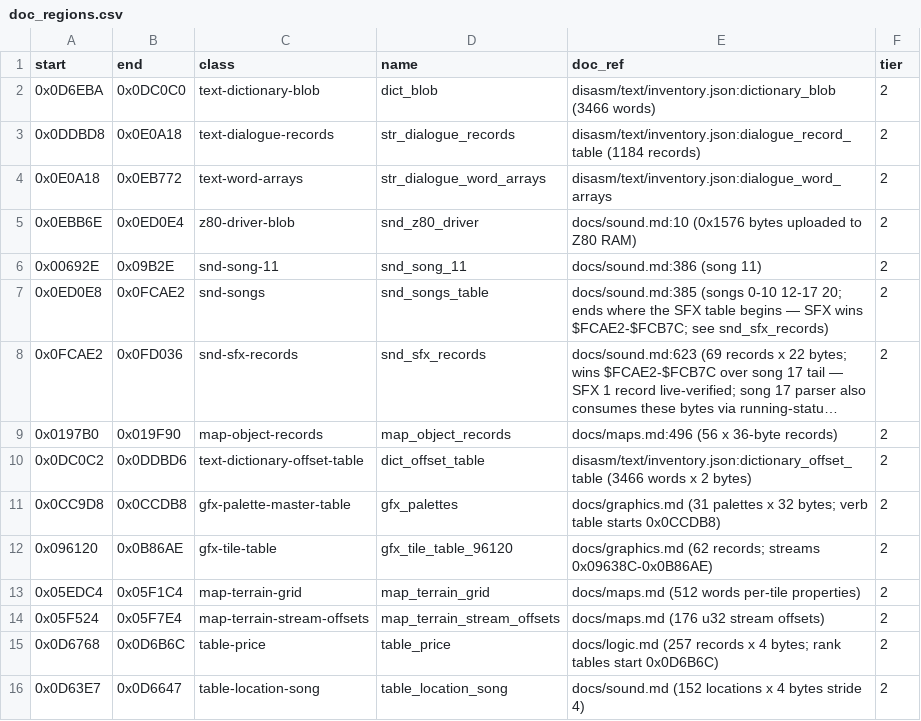
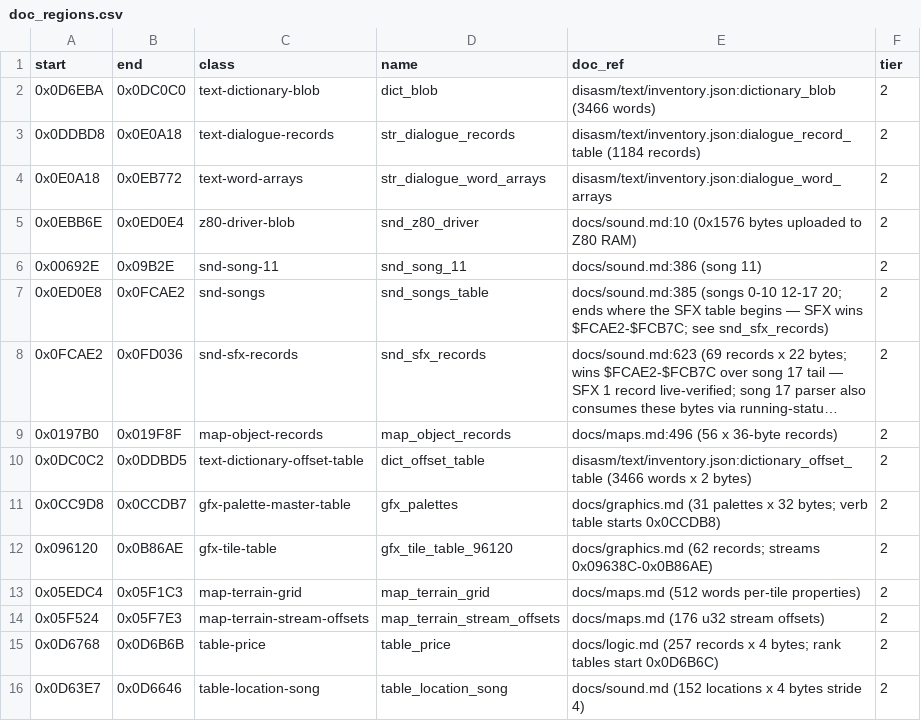
Before and after one commit to Dayset/RoPSegaMD16, a CSV file: disasm/doc_regions.csv, drawn as a sheet; long unchanged cells end in …; the diff names each change by its address in the sheet, - before the commit and + after, or states it on an @@ line.

```diff
--- a/disasm/doc_regions.csv
+++ b/disasm/doc_regions.csv
-B9 (end): 0x019F90
+B9 (end): 0x019F8F
-B10 (end): 0x0DDBD6
+B10 (end): 0x0DDBD5
-B11 (end): 0x0CCDB8
+B11 (end): 0x0CCDB7
-B13 (end): 0x05F1C4
+B13 (end): 0x05F1C3
-B14 (end): 0x05F7E4
+B14 (end): 0x05F7E3
-B15 (end): 0x0D6B6C
+B15 (end): 0x0D6B6B
-B16 (end): 0x0D6647
+B16 (end): 0x0D6646
```
Also changed, not shown: disasm/regions.csv, 1 other file.
